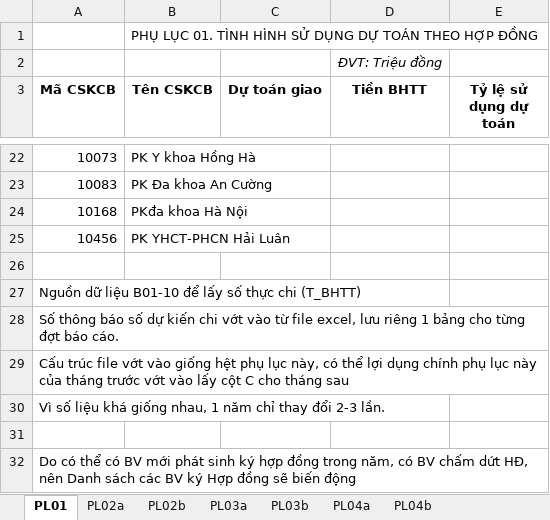
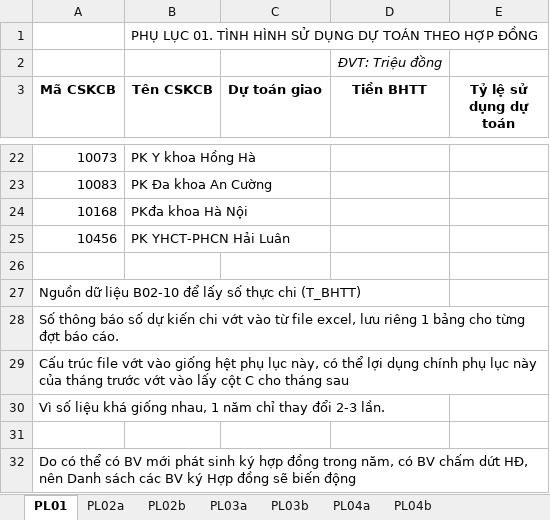
Before and after one commit to hotoancntt15a/ToolBaoCao, an Excel workbook: ToolBaoCao/App_Data/plthang.xlsx, sheet PL01, drawn as a sheet; only a part is shown, gaps mark what is left out; values as stored, in another font and other column widths than the file's, no borders; the diff names each change by its address in the sheet, - before the commit and + after, or states it on an @@ line.

Commit message:
bcThang - Cập nhật dữ liệu phụ lục

```diff
--- a/ToolBaoCao/App_Data/plthang.xlsx (sheet PL01)
+++ b/ToolBaoCao/App_Data/plthang.xlsx (sheet PL01)
-A27 (Mã CSKCB): …dữ liệu B01-10 để lấy…
+A27 (Mã CSKCB): …dữ liệu B02-10 để lấy…
```
Also changed, not shown: 3 other files.
